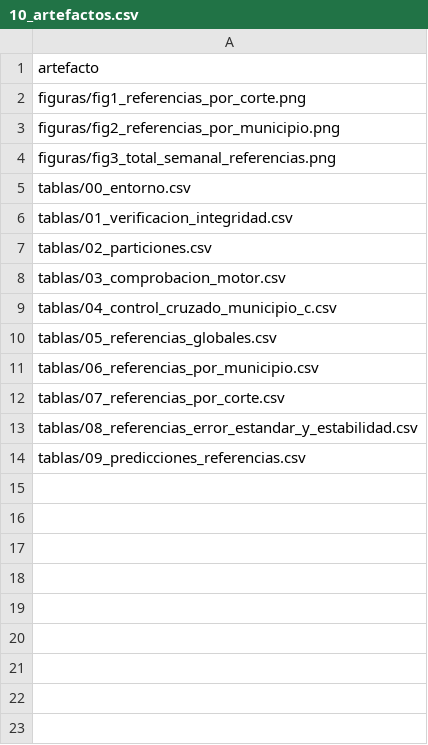
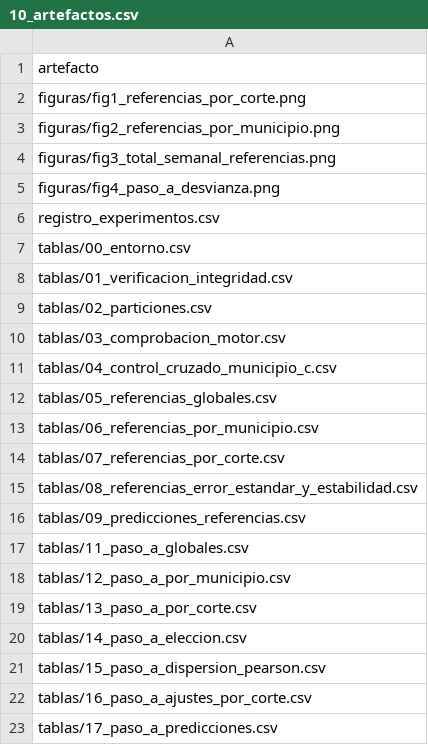
Before and after one commit to victoruria-netizen/proyecto-machine-learning, a CSV file: experiments/modelos_candidatos/tablas/10_artefactos.csv, drawn as a sheet; the diff names each change by its address in the sheet, - before the commit and + after, or states it on an @@ line.

```diff
--- a/experiments/modelos_candidatos/tablas/10_artefactos.csv
+++ b/experiments/modelos_candidatos/tablas/10_artefactos.csv
+row 5: figuras/fig4_paso_a_desvianza.png
+row 6: registro_experimentos.csv
+row 17: tablas/11_paso_a_globales.csv
+row 18: tablas/12_paso_a_por_municipio.csv
+row 19: tablas/13_paso_a_por_corte.csv
+row 20: tablas/14_paso_a_eleccion.csv
+row 21: tablas/15_paso_a_dispersion_pearson.csv
+row 22: tablas/16_paso_a_ajustes_por_corte.csv
+row 23: tablas/17_paso_a_predicciones.csv
```
Also changed, not shown: 13 other files.
